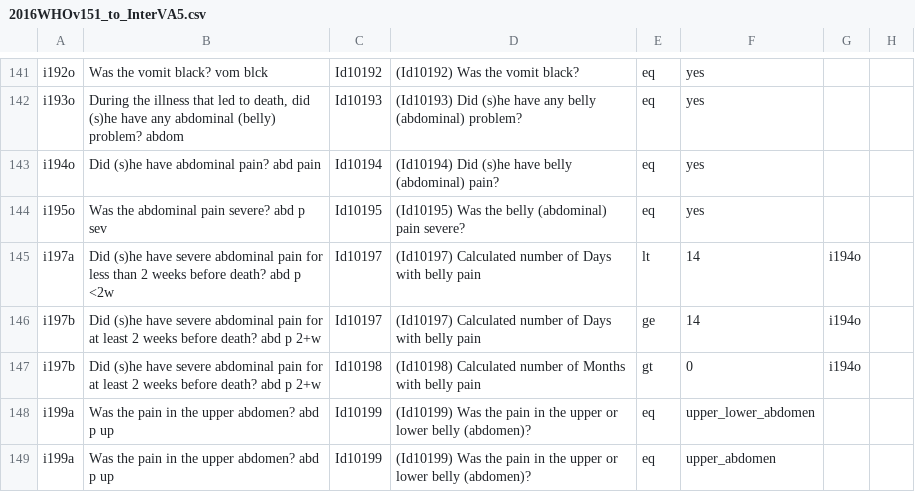
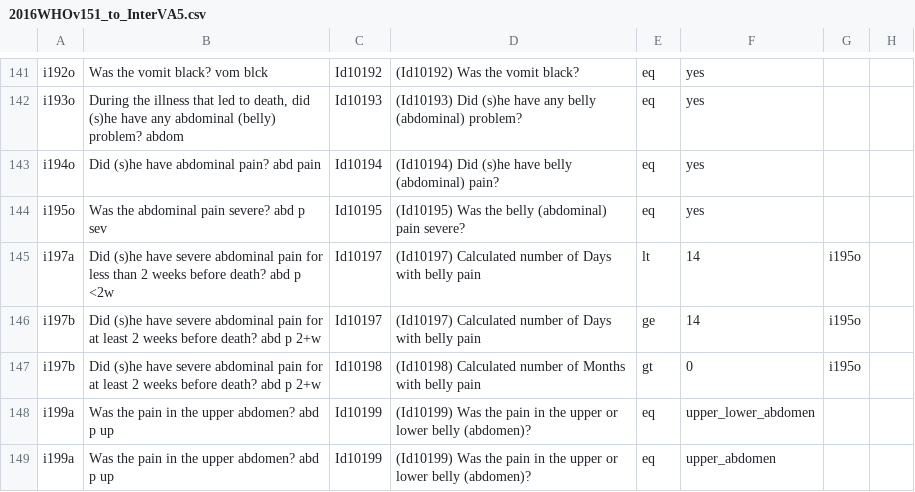
Before and after one commit to verbal-autopsy-software/pyCrossVA, a CSV file: pycrossva/resources/mapping_configuration_files/2016WHOv151_to_InterVA5.csv, drawn as a sheet; only a part is shown, gaps mark what is left out.

Commit message:
Update 2016WHOv151_to_InterVA5.csv

```diff
--- a/pycrossva/resources/mapping_configuration_files/2016WHOv151_to_InterVA5.csv
+++ b/pycrossva/resources/mapping_configuration_files/2016WHOv151_to_InterVA5.csv
@@ -144,5 +144,5 @@ i194o, Did (s)he have abdominal pain? abd pain,Id10194,(Id10194) Did (s)he have
 i195o, Was the abdominal pain severe? abd p sev,Id10195,(Id10195) Was the belly (abdominal) pain severe?,eq,yes,,
-i197a, Did (s)he have severe abdominal pain for less than 2 weeks before death? abd p <2w,Id10197,(Id10197) Calculated number of Days with belly pain,lt,14,i194o,
-i197b, Did (s)he have severe abdominal pain for at least 2 weeks before death? abd p 2+w,Id10197,(Id10197) Calculated number of Days with belly pain,ge,14,i194o,
-i197b, Did (s)he have severe abdominal pain for at least 2 weeks before death? abd p 2+w,Id10198,(Id10198) Calculated number of Months with belly pain,gt,0,i194o,
+i197a, Did (s)he have severe abdominal pain for less than 2 weeks before death? abd p <2w,Id10197,(Id10197) Calculated number of Days with belly pain,lt,14,i195o,
+i197b, Did (s)he have severe abdominal pain for at least 2 weeks before death? abd p 2+w,Id10197,(Id10197) Calculated number of Days with belly pain,ge,14,i195o,
+i197b, Did (s)he have severe abdominal pain for at least 2 weeks before death? abd p 2+w,Id10198,(Id10198) Calculated number of Months with belly pain,gt,0,i195o,
 i199a, Was the pain in the upper abdomen? abd p up,Id10199,(Id10199) Was the pain in the upper or lower belly (abdomen)?,eq,upper_lower_abdomen,,
```
